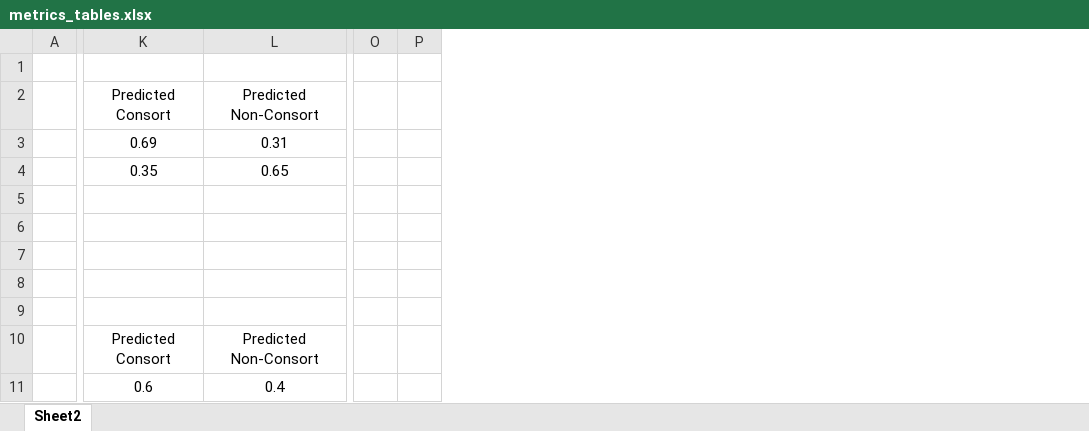
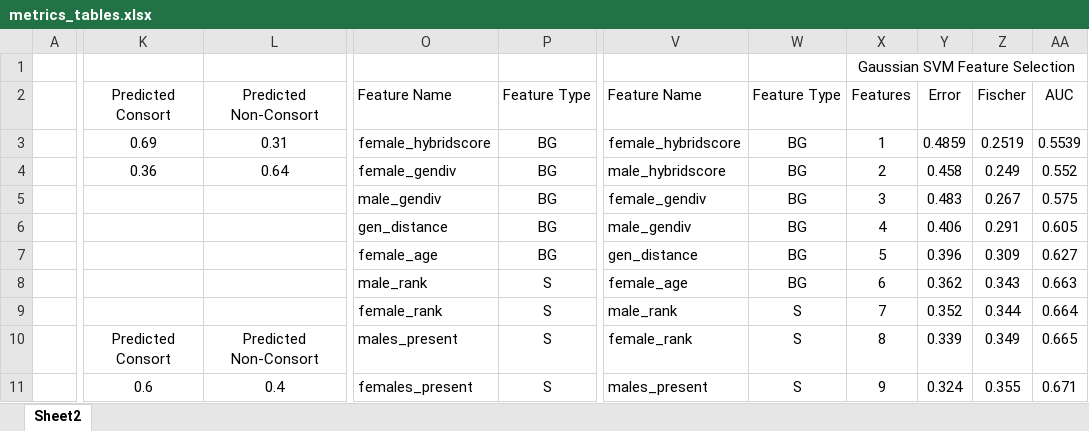
Before and after one commit to vayu-stanford/baboon-pairings-ml, an Excel workbook: doc/report/metrics_tables.xlsx, sheet Sheet2, drawn as a sheet; only a part is shown, gaps mark what is left out; values as stored, in another font and other column widths than the file's, no borders; removed rows and columns are numbered as before the commit, all else as after; the diff covers the shown part only; the diff names each change by its address in the sheet, - before the commit and + after, or states it on an @@ line.

Commit message:
updated metrics

```diff
--- a/doc/report/metrics_tables.xlsx (sheet Sheet2)
+++ b/doc/report/metrics_tables.xlsx (sheet Sheet2)
-column A, empty
+column A, empty
-column O, empty
-column P, empty
+column O, rows 2-11: Feature Name | female_hybridscore | female_gendiv | male_gendiv | gen_distance | female_age | male_rank | female_rank | males_present | females_present
+column P, rows 2-11: Feature Type | BG | BG | BG | BG | BG | S | S | S | S
+column V, rows 2-11: Feature Name | female_hybridscore | male_hybridscore | female_gendiv | male_gendiv | gen_distance | female_age | male_rank | female_rank | males_present
+column W, rows 2-11: Feature Type | BG | BG | BG | BG | BG | BG | S | S | S
+column X, rows 1-11: Gaussian SVM Feature Selection | Features | 1 | 2 | 3 | 4 | 5 | 6 | 7 | 8 | 9
+column Y, rows 2-11: Error | 0.4859 | 0.458 | 0.483 | 0.406 | 0.396 | 0.362 | 0.352 | 0.339 | 0.324
+column Z, rows 2-11: Fischer | 0.2519 | 0.249 | 0.267 | 0.291 | 0.309 | 0.343 | 0.344 | 0.349 | 0.355
+column AA, rows 2-11: AUC | 0.5539 | 0.552 | 0.575 | 0.605 | 0.627 | 0.663 | 0.664 | 0.665 | 0.671
-K4: 0.35
+K4: 0.36
-L4: 0.65
+L4: 0.64
```
Also changed, not shown: 26 added rows and 1 added column elsewhere in this sheet, 1 other file.
